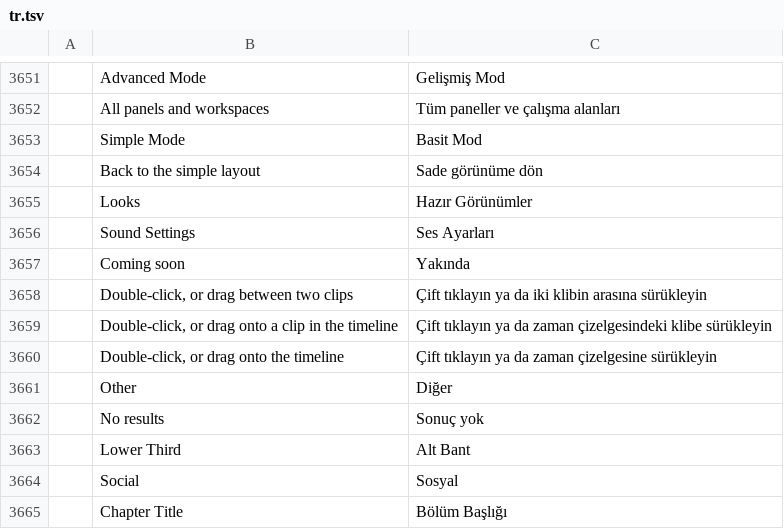
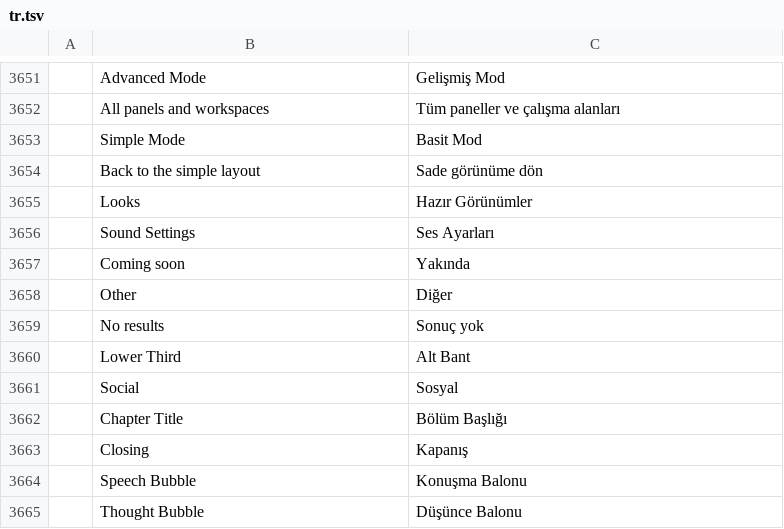
Before and after one commit to erolsavas19/easy-video-edit, a TSV file: crates/ui-egui/src/i18n/tr.tsv, drawn as a sheet; only a part is shown, gaps mark what is left out; the shorter side is filled out with more unchanged rows; the diff covers the shown part only.

```diff
--- a/crates/ui-egui/src/i18n/tr.tsv
+++ b/crates/ui-egui/src/i18n/tr.tsv
@@ -3657,5 +3657,2 @@
 	Coming soon	Yakında
-	Double-click, or drag between two clips	Çift tıklayın ya da iki klibin arasına sürükleyin
-	Double-click, or drag onto a clip in the timeline	Çift tıklayın ya da zaman çizelgesindeki klibe sürükleyin
-	Double-click, or drag onto the timeline	Çift tıklayın ya da zaman çizelgesine sürükleyin
 	Other	Diğer
```
Also changed, not shown: 64 added rows elsewhere in this file, 5 other files.
